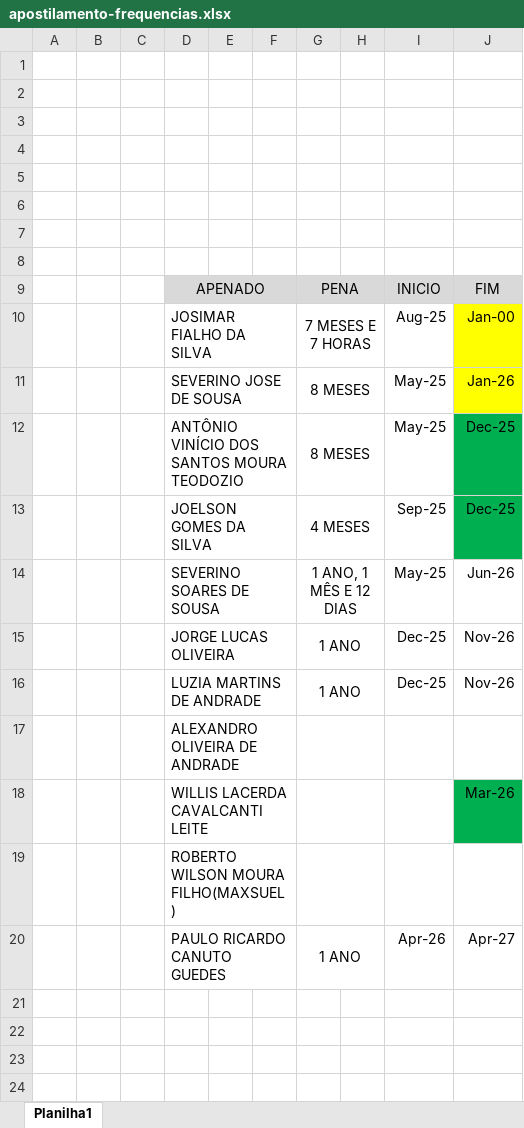
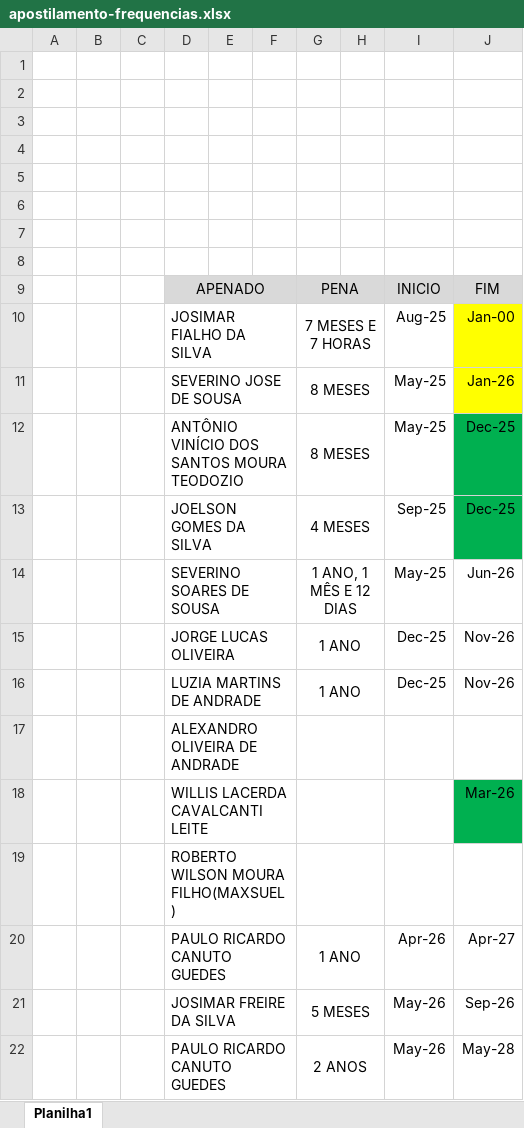
Before and after one commit to NoScandalize/prefeitura-docs, an Excel workbook: arquivos/frequencias/apostilamento-frequencias.xlsx, sheet Planilha1, drawn as a sheet; values as stored, in another font and other column widths than the file's, no borders; the diff names each change by its address in the sheet, - before the commit and + after, or states it on an @@ line.

Commit message:
docs: update 'apostilamento-frequencias' in 'frequancias' folders at 27/04/2026

```diff
--- a/arquivos/frequencias/apostilamento-frequencias.xlsx (sheet Planilha1)
+++ b/arquivos/frequencias/apostilamento-frequencias.xlsx (sheet Planilha1)
+row 21:  |  |  | JOSIMAR FREIRE DA SILVA |  |  | 5 MESES |  | May-26 | Sep-26
+row 22:  |  |  | PAULO RICARDO CANUTO GUEDES |  |  | 2 ANOS |  | May-26 | May-28
```
